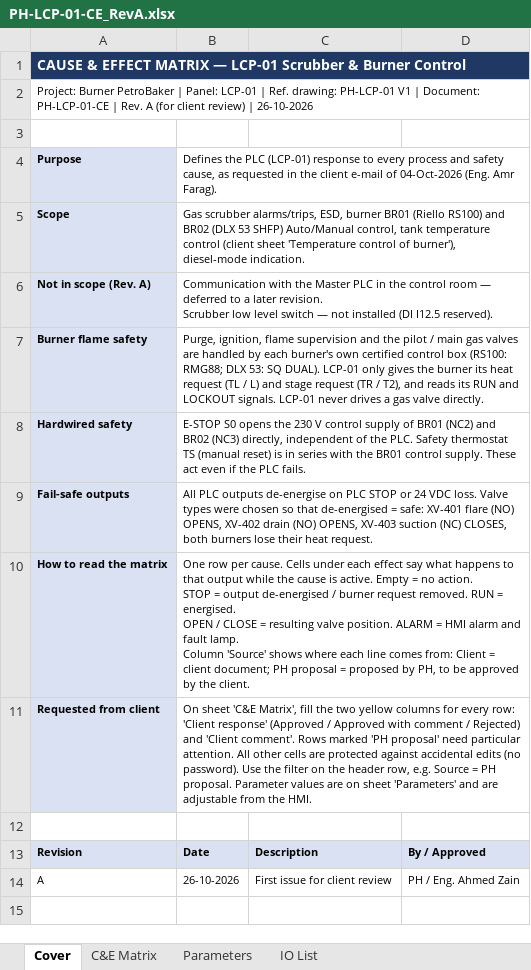
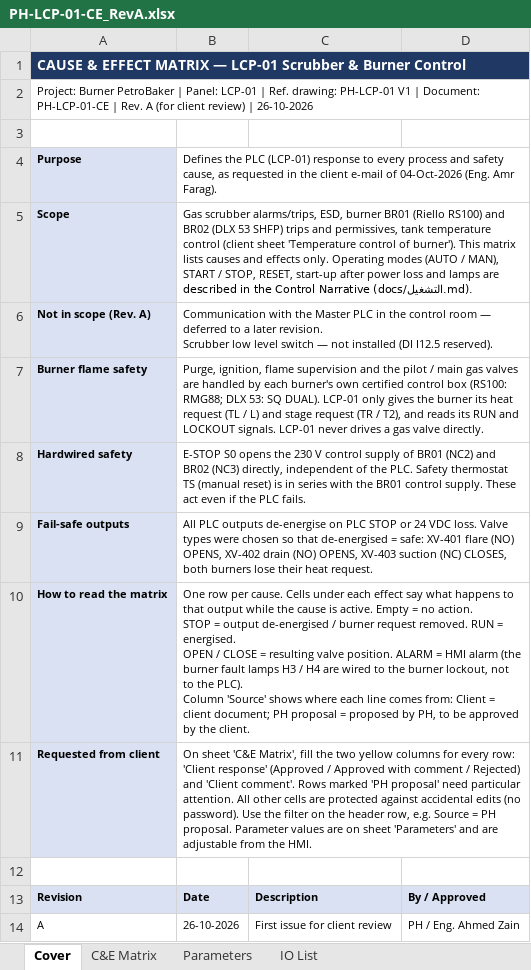
Before and after one commit to mahmoud-elghamry/burner, an Excel workbook: deliverables/PH-LCP-01-CE_RevA.xlsx, sheet Cover, drawn as a sheet; values as stored, in another font and other column widths than the file's, no borders; ↵ is a line break in a cell; the diff names each change by its address in the sheet, - before the commit and + after, or states it on an @@ line.

Commit message:
docs: split C&E from the control narrative; close F9–F15
- الـ C&E بقى تريبات وإنذارات وشروط بس (23 صف). الأوضاع والزراير
  والديزل والـ RESET طلعوا منه.
- اتضاف C07g/C08g: البيرنر وقف لوحده وهو شغال.
- E8 بقى HMI alarm بس، لأن H3/H4 متسلّكين على البيرنر مش الـ PLC.
- docs/التشغيل.md: وصف التشغيل بالعربي. الحالات، وAUTO/MAN، وSTART/STOP،
  والـ RESET، ورجوع الكهربا، واللمبات، والشاشة، و10 سيناريوهات اختبار.
- القرارات F10 وF14 وF15 اتاخدت بالأأمن، وزين يقدر يغيّرها.
- F16 جديد: DLX 53 مرحلة واحدة ولا اتنين.

```diff
--- a/deliverables/PH-LCP-01-CE_RevA.xlsx (sheet Cover)
+++ b/deliverables/PH-LCP-01-CE_RevA.xlsx (sheet Cover)
-B5: …53 SHFP) Auto/Manual control, tank temperature control (client sheet 'Temperature control of burner'), diesel-mode indication.
+B5: …53 SHFP) trips and permissives, tank temperature control (client sheet 'Temperature control of burner'). This matrix lists causes and effects only. Operating modes (AUTO / MAN), START / STOP, RESET, start-up after power loss and lamps are described in the Control Narrative (docs/التشغيل.md).
-B10: …HMI alarm and fault lamp. ↵ Column 'Source'…
+B10: …HMI alarm (the burner fault lamps H3 / H4 are wired to the burner lockout, not to the PLC). ↵ Column 'Source'…
```
Also changed, not shown: sheet C&E Matrix, 7 other files.
